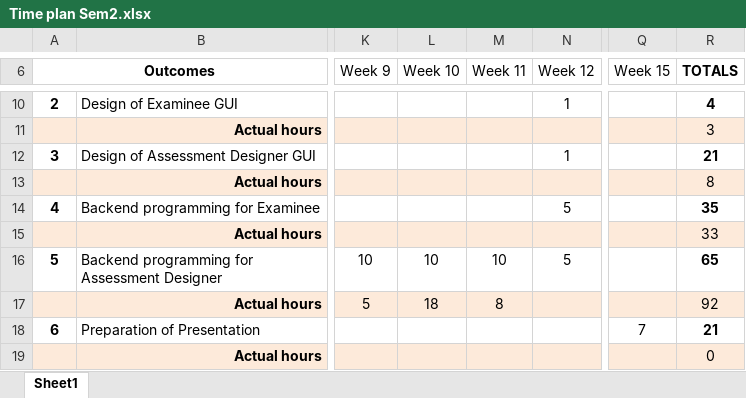
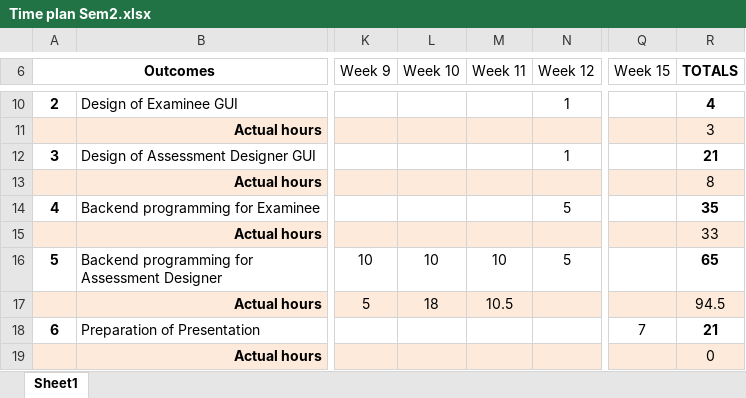
Before and after one commit to mipen/AssessmentManager, an Excel workbook: Time plan Sem2.xlsx, sheet Sheet1, drawn as a sheet; only a part is shown, gaps mark what is left out; values as stored, in another font and other column widths than the file's, no borders; the diff names each change by its address in the sheet, - before the commit and + after, or states it on an @@ line.

```diff
--- a/Time plan Sem2.xlsx (sheet Sheet1)
+++ b/Time plan Sem2.xlsx (sheet Sheet1)
-M17 (Week 11): 8
+M17 (Week 11): 10.5
-R17 (TOTALS): 92
+R17 (TOTALS): 94.5
```
Also changed, not shown: 18 other files.
